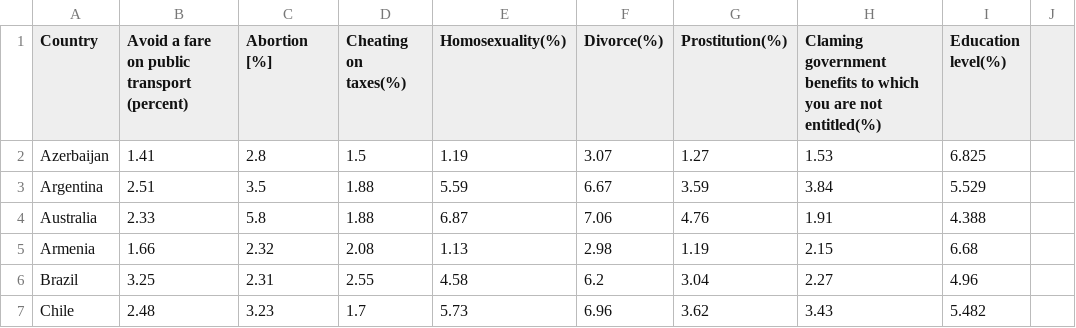
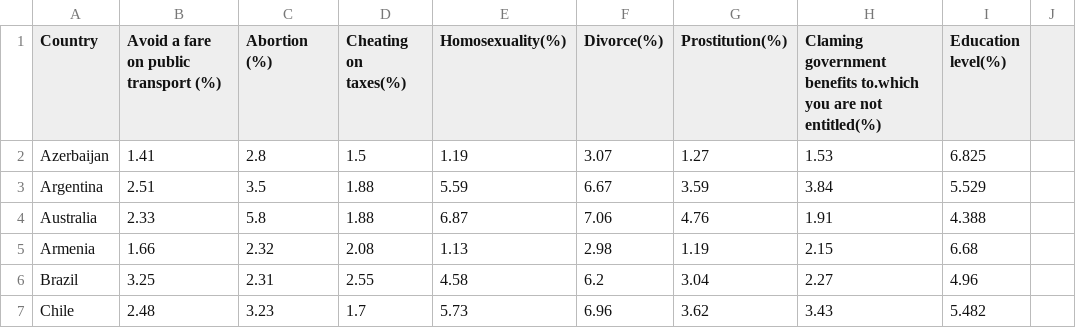
Before and after one commit to fkindahl/fkindahl.github.io, a CSV file: project2/wave 4.csv, drawn as a sheet; only a part is shown.

Commit message:
hhh

```diff
--- a/project2/wave 4.csv
+++ b/project2/wave 4.csv
@@ -1,2 +1,2 @@
-Country,Avoid a fare on public transport (percent),Abortion [%],Cheating on taxes(%),Homosexuality(%),Divorce(%),Prostitution(%),Claming government benefits to which you are not entitled(%),Education level(%)
+Country,Avoid a fare on public transport (%),Abortion (%),Cheating on taxes(%),Homosexuality(%),Divorce(%),Prostitution(%),Claming government benefits to.which you are not entitled(%),Education level(%)
 Azerbaijan,1.41,2.8,1.5,1.19,3.07,1.27,1.53,6.825
```
